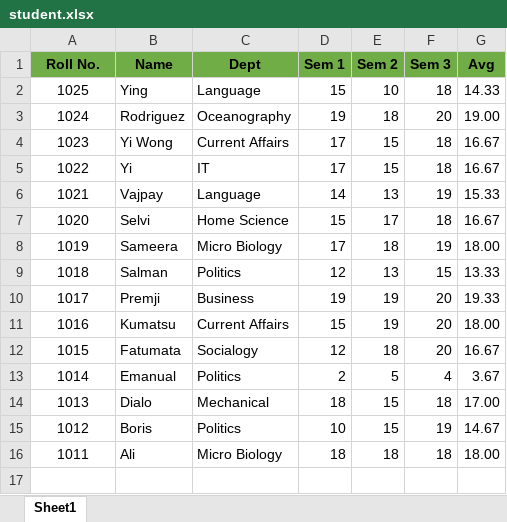
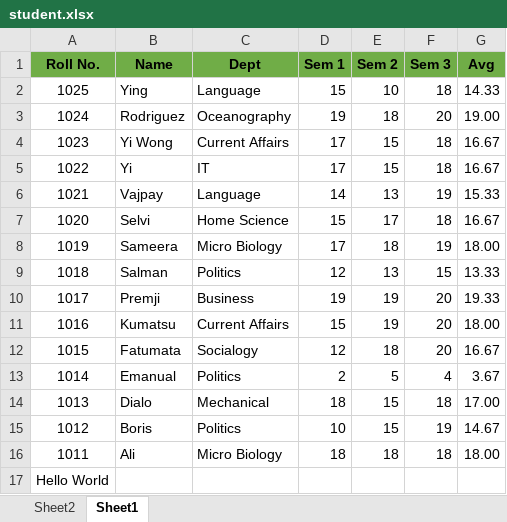
Before and after one commit to MBee05/UiPath-Lessons, an Excel workbook: ExcelApplicationScope_activity/resources/student.xlsx, sheet Sheet1, drawn as a sheet; values as stored, in another font and other column widths than the file's, no borders; the diff names each change by its address in the sheet, - before the commit and + after, or states it on an @@ line.

```diff
--- a/ExcelApplicationScope_activity/resources/student.xlsx (sheet Sheet1)
+++ b/ExcelApplicationScope_activity/resources/student.xlsx (sheet Sheet1)
+sheet tab: Sheet2
+row 17: Hello World
```
Also changed, not shown: 8 other files.
